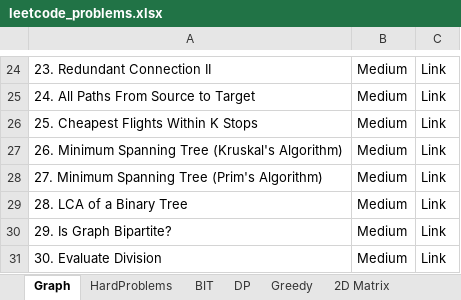
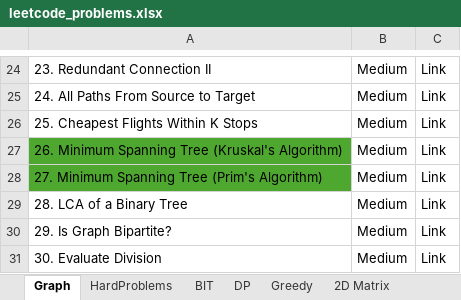
Before and after one commit to horaon76/leetcode, an Excel workbook: src/leetcode_problems.xlsx, sheet Graph, drawn as a sheet; only a part is shown, gaps mark what is left out; values as stored, in another font and other column widths than the file's, no borders; the diff names each change by its address in the sheet, - before the commit and + after, or states it on an @@ line.

```diff
--- a/src/leetcode_problems.xlsx (sheet Graph)
+++ b/src/leetcode_problems.xlsx (sheet Graph)
-A27:A28 fill: none
+A27:A28 fill: #4EA72E
```
Also changed, not shown: 9 other files.
